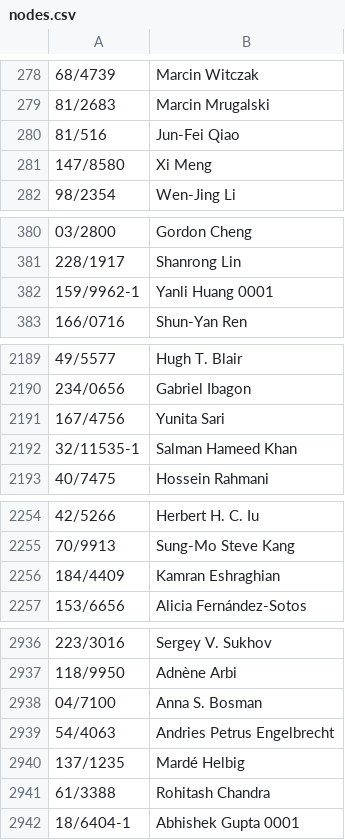
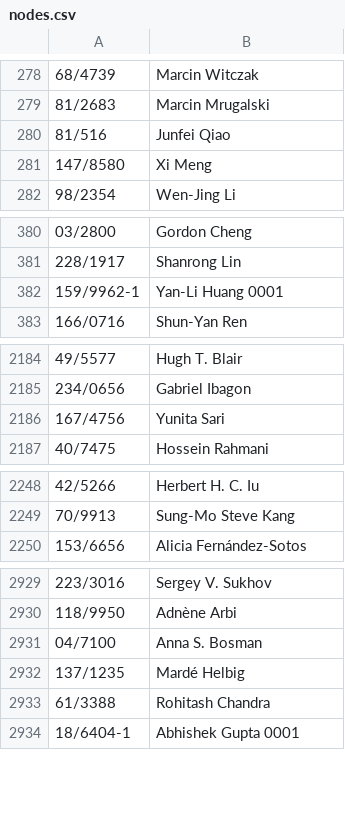
Before and after one commit to alepacc/CoauthorshipGraph, a CSV file: nodes.csv, drawn as a sheet; only a part is shown, gaps mark what is left out; the diff covers the shown part only; the diff names each change by its address in the sheet, - before the commit and + after, or states it on an @@ line.

```diff
--- a/nodes.csv
+++ b/nodes.csv
-B280: Jun-Fei Qiao
+B280: Junfei Qiao
-B382: Yanli Huang 0001
+B382: Yan-Li Huang 0001
-row 2192: 32/11535-1 | Salman Hameed Khan
-row 2256: 184/4409 | Kamran Eshraghian
-row 2939: 54/4063 | Andries Petrus Engelbrecht
```
Also changed, not shown: 5 removed rows and 4 edited cells elsewhere in this file, edges.csv, publication.csv, 4 other files.
